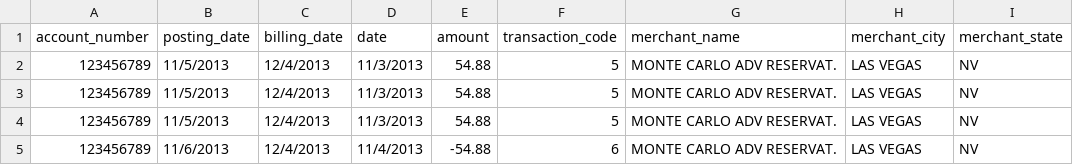
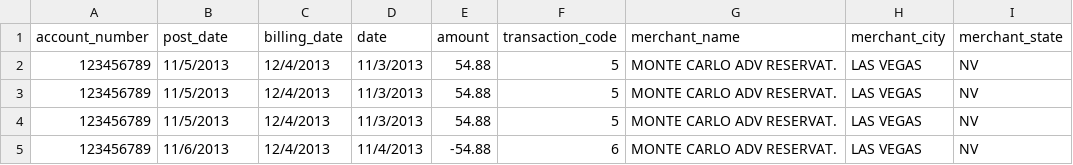
Before and after one commit to RaikesCohort2013/code-one-2014, a CSV file: app/database/csv/card1_transactions.csv, drawn as a sheet; only a part is shown; the diff names each change by its address in the sheet, - before the commit and + after, or states it on an @@ line.

Commit message:
Added transactions over time
Update Transactions controller for transactions wihtin a date
range. Updated models for consistency

```diff
--- a/app/database/csv/card1_transactions.csv
+++ b/app/database/csv/card1_transactions.csv
-B1: posting_date
+B1: post_date
```
Also changed, not shown: app/database/csv/card2_transactions.csv, app/database/csv/card3_transactions.csv, 3 other files.
